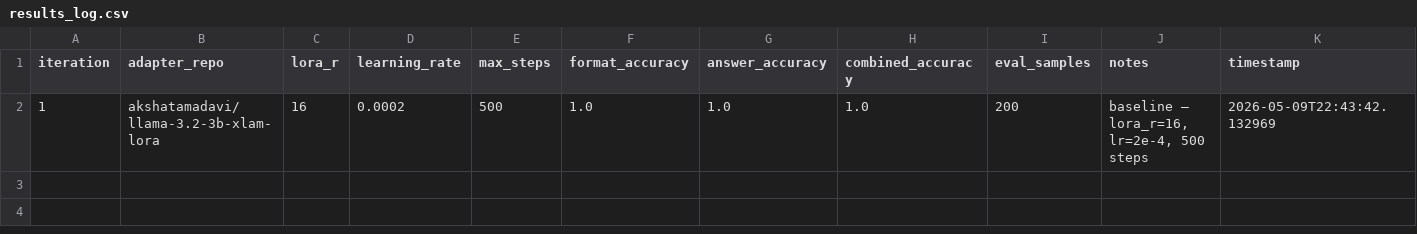
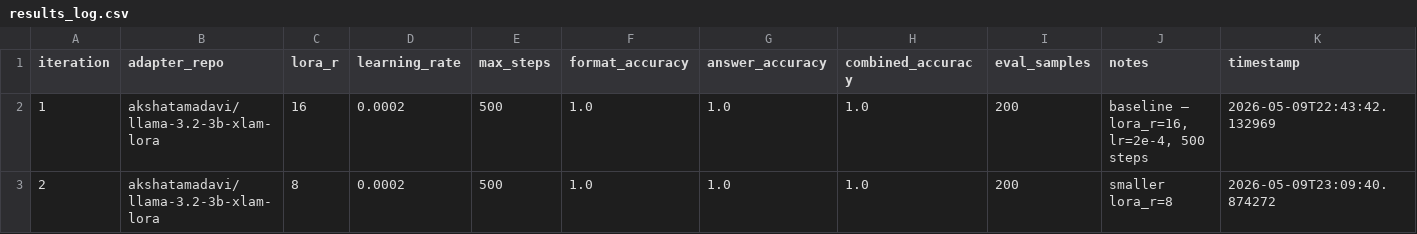
Before and after one commit to Akshata4/agentic_ai_adaptation, a CSV file: autoresearch/results_log.csv, drawn as a sheet; the diff names each change by its address in the sheet, - before the commit and + after, or states it on an @@ line.

Commit message:
2nd iteration

```diff
--- a/autoresearch/results_log.csv
+++ b/autoresearch/results_log.csv
+row 3: 2 | akshatamadavi/llama-3.2-3b-xlam-lora | 8 | 0.0002 | 500 | 1.0 | 1.0 | 1.0 | 200 | smaller lora_r=8 | 2026-05-09T23:09:40.874272
```
Also changed, not shown: 1 other file.
